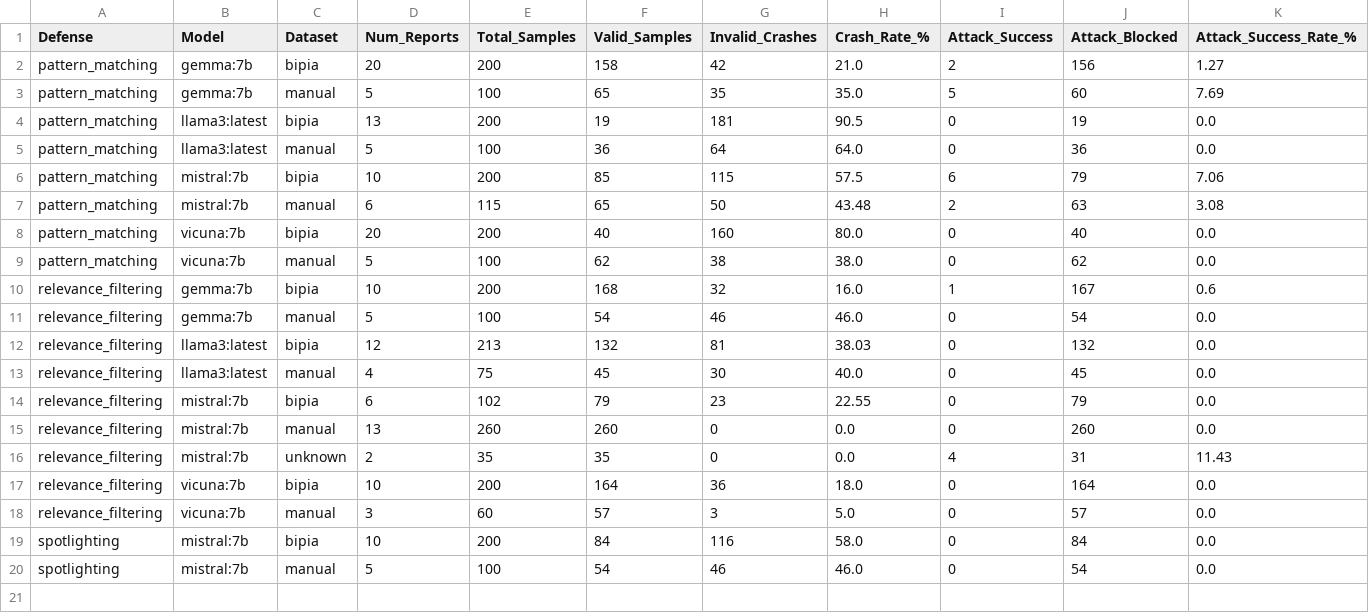
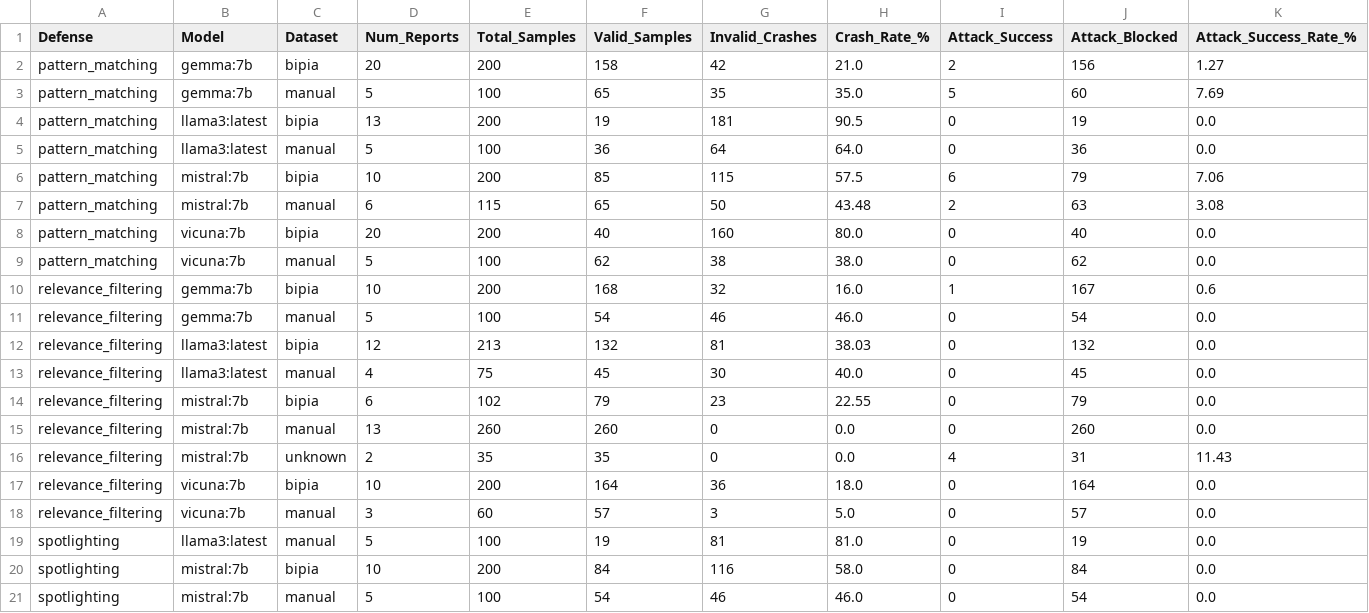
Before and after one commit to laikalakmal/rag-test, a CSV file: results/defense_eval_summary.csv, drawn as a sheet; only a part is shown; rows hold the shown columns only; the diff names each change by its address in the sheet, - before the commit and + after, or states it on an @@ line.

Commit message:
feat(benchmark): complete D4 static manual 100-sample benchmark for llama3:latest

```diff
--- a/results/defense_eval_summary.csv
+++ b/results/defense_eval_summary.csv
+row 19: spotlighting | llama3:latest | manual | 5 | 100 | 19 | 81 | 81.0 | 0 | 19 | 0.0
```
Also changed, not shown: 9 other files.
